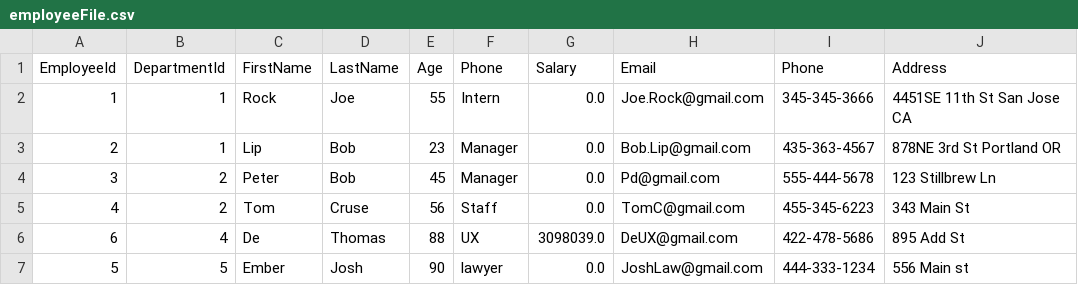
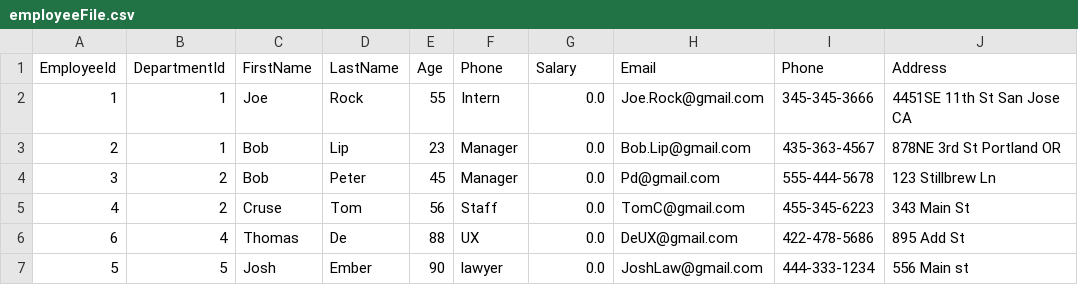
Before and after one commit to bogati/employee-management-system, a CSV file: resources/employeeFile.csv, drawn as a sheet.

```diff
--- a/resources/employeeFile.csv
+++ b/resources/employeeFile.csv
@@ -1,7 +1,7 @@
 EmployeeId,DepartmentId,FirstName,LastName,Age,Phone,Salary,Email,Phone,Address
-1,1,Rock,Joe,55,Intern,0.0,Joe.Rock@gmail.com,345-345-3666,4451SE 11th St San Jose CA
-2,1,Lip,Bob,23,Manager,0.0,Bob.Lip@gmail.com,435-363-4567,878NE 3rd St Portland OR
-3,2,Peter,Bob,45,Manager,0.0,Pd@gmail.com,555-444-5678,123 Stillbrew Ln
-4,2,Tom,Cruse,56,Staff,0.0,TomC@gmail.com,455-345-6223,343 Main St
-6,4,De,Thomas,88,UX,3098039.0,DeUX@gmail.com,422-478-5686,895 Add St
-5,5,Ember,Josh,90,lawyer,0.0,JoshLaw@gmail.com,444-333-1234,556 Main st
+1,1,Joe,Rock,55,Intern,0.0,Joe.Rock@gmail.com,345-345-3666,4451SE 11th St San Jose CA
+2,1,Bob,Lip,23,Manager,0.0,Bob.Lip@gmail.com,435-363-4567,878NE 3rd St Portland OR
+3,2,Bob,Peter,45,Manager,0.0,Pd@gmail.com,555-444-5678,123 Stillbrew Ln
+4,2,Cruse,Tom,56,Staff,0.0,TomC@gmail.com,455-345-6223,343 Main St
+6,4,Thomas,De,88,UX,0.0,DeUX@gmail.com,422-478-5686,895 Add St
+5,5,Josh,Ember,90,lawyer,0.0,JoshLaw@gmail.com,444-333-1234,556 Main st
```
Also changed, not shown: 3 other files.
